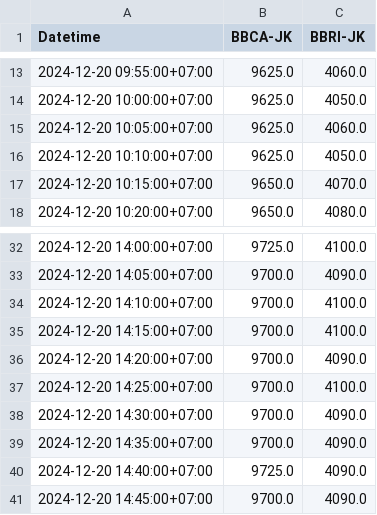
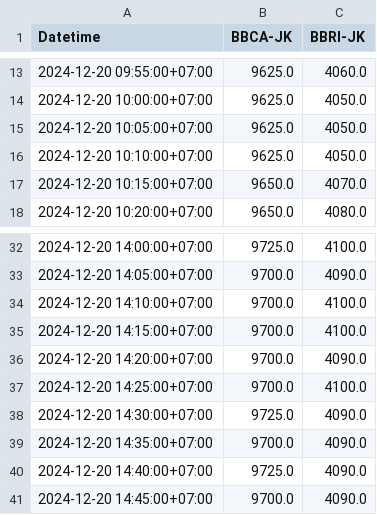
Before and after one commit to DavaIM105/IPSD-data-stream, a CSV file: [Trans]data_saham.csv, drawn as a sheet; only a part is shown, gaps mark what is left out.

Commit message:
Update data saham dan visualisasi

```diff
--- a/[Trans]data_saham.csv
+++ b/[Trans]data_saham.csv
@@ -14,3 +14,3 @@ Datetime,BBCA-JK,BBRI-JK
 2024-12-20 10:00:00+07:00,9625.0,4050.0
-2024-12-20 10:05:00+07:00,9625.0,4060.0
+2024-12-20 10:05:00+07:00,9625.0,4050.0
 2024-12-20 10:10:00+07:00,9625.0,4050.0
@@ -37,3 +37,3 @@ Datetime,BBCA-JK,BBRI-JK
 2024-12-20 14:25:00+07:00,9700.0,4100.0
-2024-12-20 14:30:00+07:00,9700.0,4090.0
+2024-12-20 14:30:00+07:00,9725.0,4090.0
 2024-12-20 14:35:00+07:00,9700.0,4090.0
```
Also changed, not shown: data_saham.csv, 1 other file.
